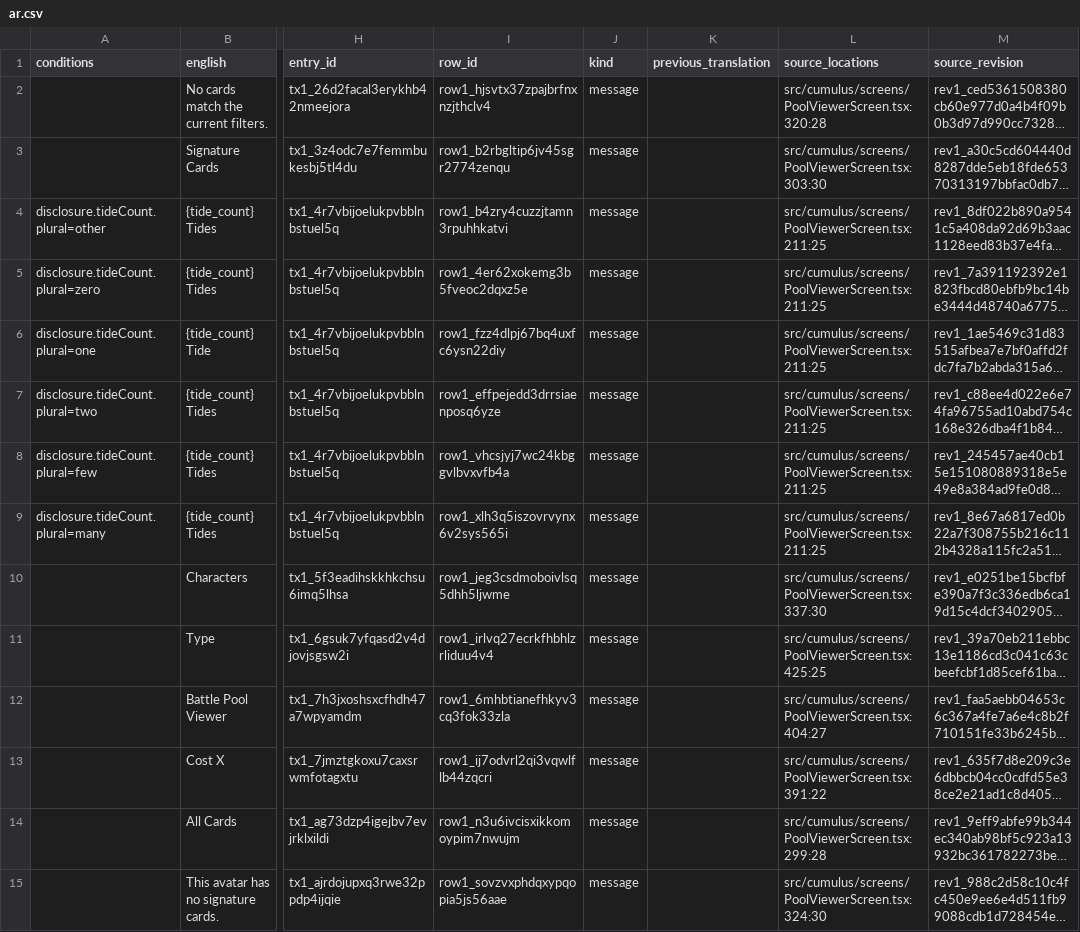
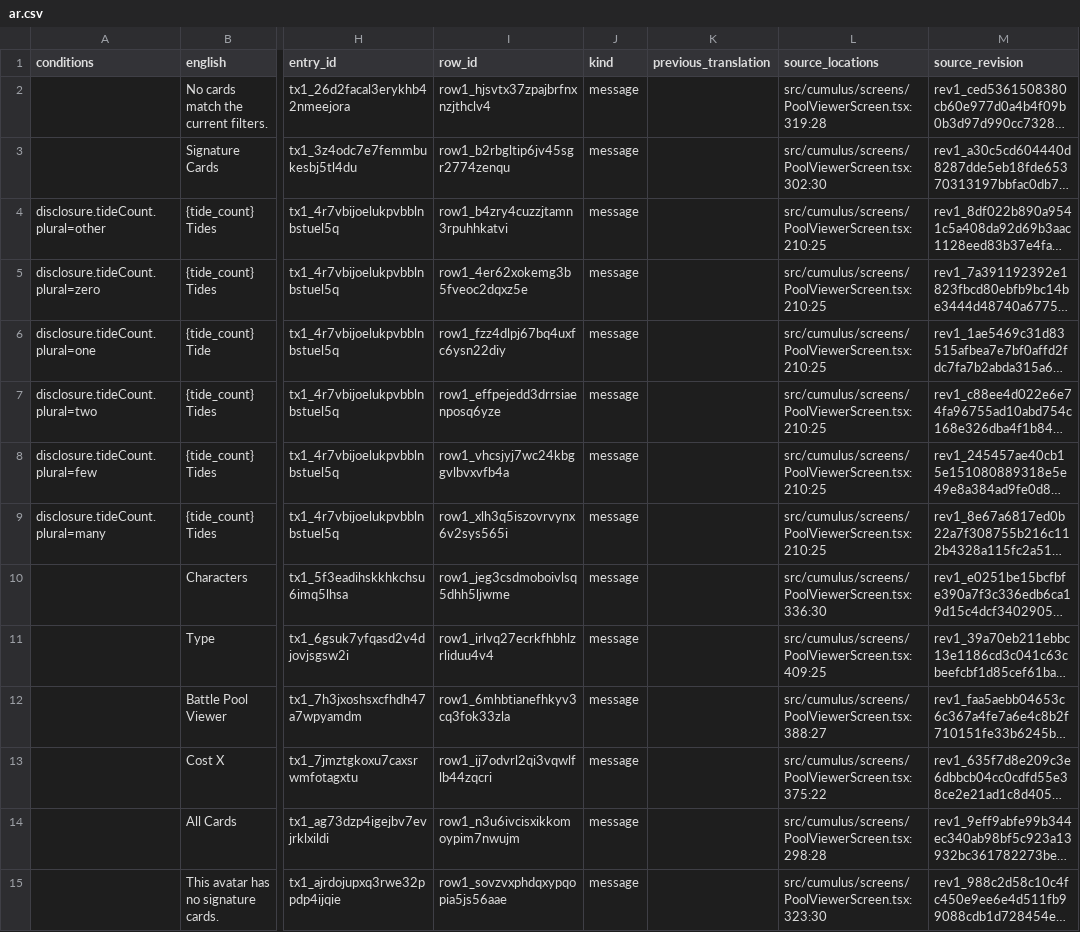
Before and after one commit to thurn/quest_prototype, a CSV file: localization/qa/ar.csv, drawn as a sheet; only a part is shown, gaps mark what is left out; long unchanged cells end in …; the diff covers the shown part only; the diff names each change by its address in the sheet, - before the commit and + after, or states it on an @@ line.

Commit message:
Restrict Trox meaning keys to translation ambiguity
Require a concrete target-language reason before assigning distinct meaning identities, and direct identical labels with shared translator-visible context to reuse one message. Collapse the Pool Viewer cost labels to a single All costs message and refresh Trox reports and development bundles.

```diff
--- a/localization/qa/ar.csv
+++ b/localization/qa/ar.csv
-L2 (source_locations): src/cumulus/screens/PoolViewerScreen.tsx:320:28
+L2 (source_locations): src/cumulus/screens/PoolViewerScreen.tsx:319:28
-L3 (source_locations): src/cumulus/screens/PoolViewerScreen.tsx:303:30
+L3 (source_locations): src/cumulus/screens/PoolViewerScreen.tsx:302:30
-L4:L9 (source_locations): src/cumulus/screens/PoolViewerScreen.tsx:211:25
+L4:L9 (source_locations): src/cumulus/screens/PoolViewerScreen.tsx:210:25
-L10 (source_locations): src/cumulus/screens/PoolViewerScreen.tsx:337:30
+L10 (source_locations): src/cumulus/screens/PoolViewerScreen.tsx:336:30
-L11 (source_locations): src/cumulus/screens/PoolViewerScreen.tsx:425:25
+L11 (source_locations): src/cumulus/screens/PoolViewerScreen.tsx:409:25
-L12 (source_locations): src/cumulus/screens/PoolViewerScreen.tsx:404:27
+L12 (source_locations): src/cumulus/screens/PoolViewerScreen.tsx:388:27
-L13 (source_locations): src/cumulus/screens/PoolViewerScreen.tsx:391:22
+L13 (source_locations): src/cumulus/screens/PoolViewerScreen.tsx:375:22
-L14 (source_locations): src/cumulus/screens/PoolViewerScreen.tsx:299:28
+L14 (source_locations): src/cumulus/screens/PoolViewerScreen.tsx:298:28
-L15 (source_locations): src/cumulus/screens/PoolViewerScreen.tsx:324:30
+L15 (source_locations): src/cumulus/screens/PoolViewerScreen.tsx:323:30
```
Also changed, not shown: 7 added rows, 6 removed rows and 37 edited cells elsewhere in this file, localization/qa/es.csv, localization/qa/ja.csv, 9 other files.
